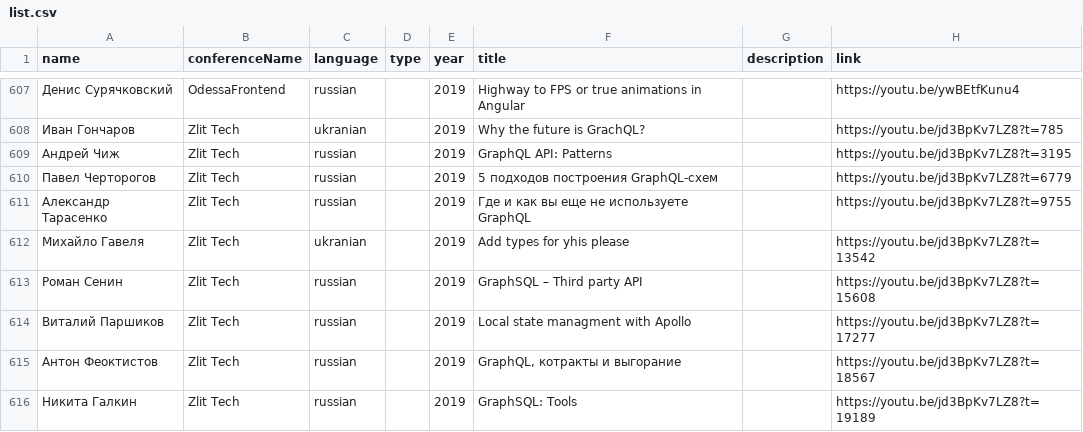
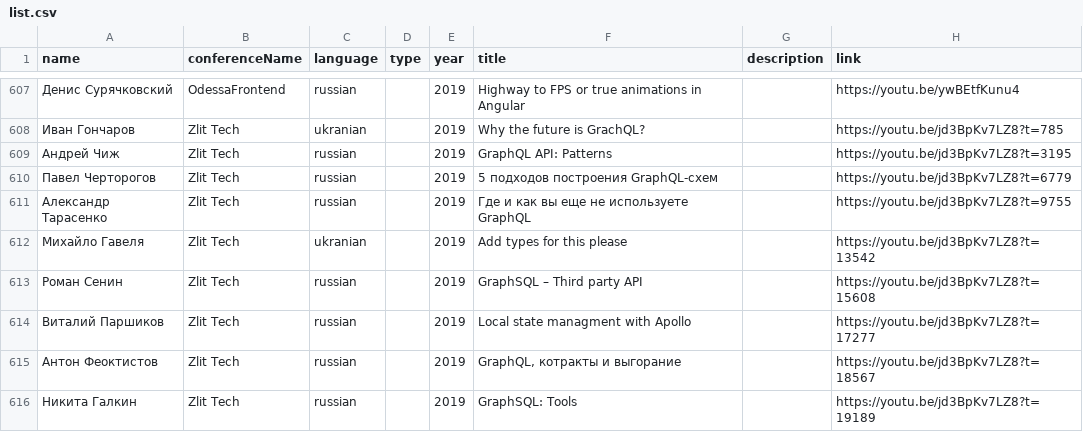
Before and after one commit to frontend-almanac/frontend-almanac.org, a CSV file: list.csv, drawn as a sheet; only a part is shown, gaps mark what is left out; the diff names each change by its address in the sheet, - before the commit and + after, or states it on an @@ line.

```diff
--- a/list.csv
+++ b/list.csv
-F612 (title): Add types for yhis please
+F612 (title): Add types for this please
```
Also changed, not shown: 1 other file.
